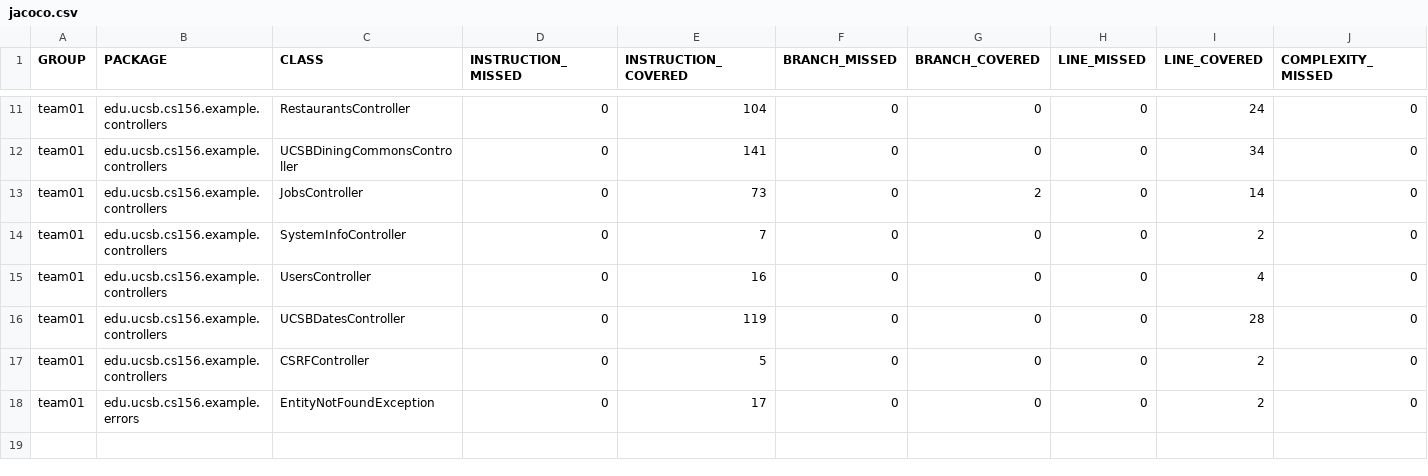
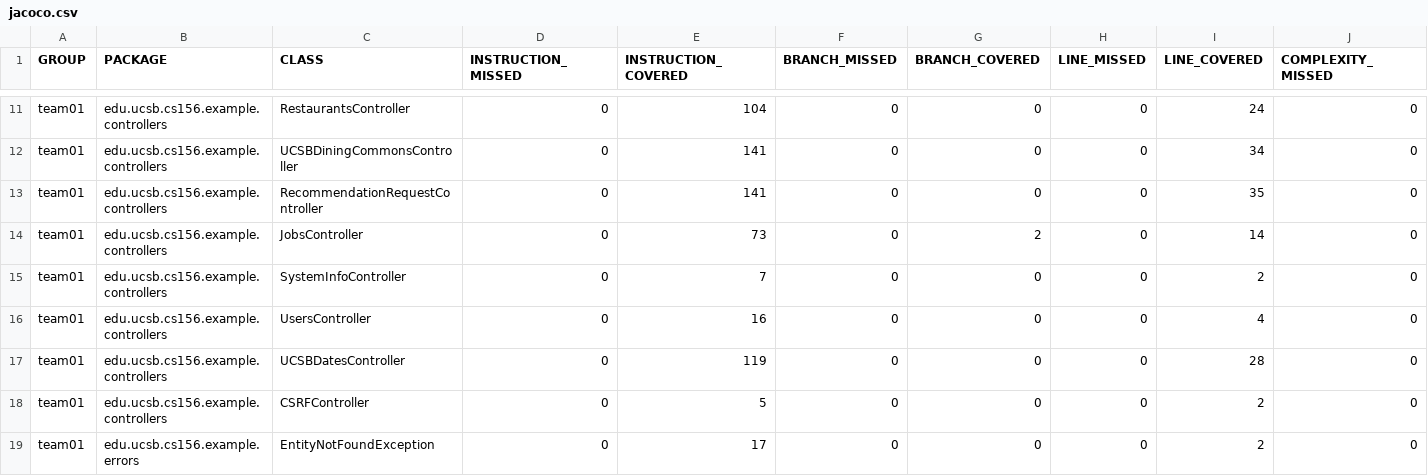
Before and after one commit to ucsb-cs156-s26/team02-s26-02, a CSV file: jacoco/jacoco.csv, drawn as a sheet; only a part is shown, gaps mark what is left out; rows hold the shown columns only; the diff names each change by its address in the sheet, - before the commit and + after, or states it on an @@ line.

Commit message:
Deploying to gh-pages from @ ucsb-cs156-s26/team02-s26-02@7489deab5aba1bf4952f3fba4c7a69d96238b2f4 🚀

```diff
--- a/jacoco/jacoco.csv
+++ b/jacoco/jacoco.csv
+row 13: team01 | edu.ucsb.cs156.example.controllers | RecommendationRequestController | 0 | 141 | 0 | 0 | 0 | 35 | 0
```
Also changed, not shown: 7 other files.
